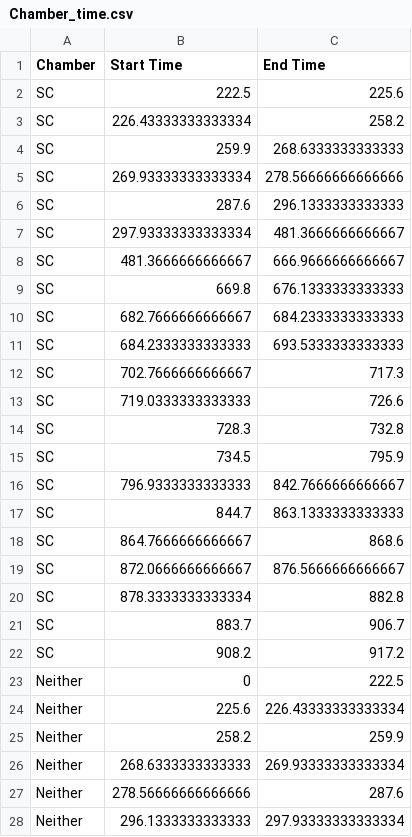
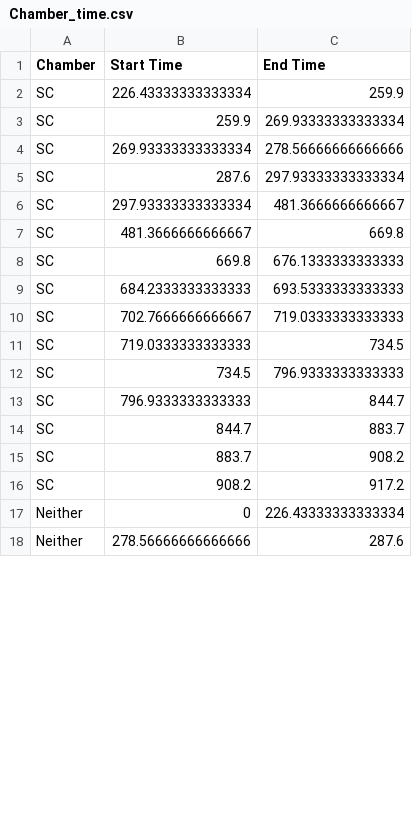
Before and after one commit to Giaco-am/Zebrafish, a CSV file: Adults_flip/SocialPref/F_iso 2/Chamber_time.csv, drawn as a sheet; only a part is shown; the diff covers the shown part only.

```diff
--- a/Adults_flip/SocialPref/F_iso 2/Chamber_time.csv
+++ b/Adults_flip/SocialPref/F_iso 2/Chamber_time.csv
@@ -1,28 +1,18 @@
 Chamber,Start Time,End Time
-SC,222.5,225.6
-SC,226.43333333333334,258.2
-SC,259.9,268.6333333333333
+SC,226.43333333333334,259.9
+SC,259.9,269.93333333333334
 SC,269.93333333333334,278.56666666666666
-SC,287.6,296.1333333333333
+SC,287.6,297.93333333333334
 SC,297.93333333333334,481.3666666666667
-SC,481.3666666666667,666.9666666666667
+SC,481.3666666666667,669.8
 SC,669.8,676.1333333333333
-SC,682.7666666666667,684.2333333333333
 SC,684.2333333333333,693.5333333333333
-SC,702.7666666666667,717.3
-SC,719.0333333333333,726.6
-SC,728.3,732.8
-SC,734.5,795.9
-SC,796.9333333333333,842.7666666666667
-SC,844.7,863.1333333333333
-SC,864.7666666666667,868.6
-SC,872.0666666666667,876.5666666666667
-SC,878.3333333333334,882.8
-SC,883.7,906.7
+SC,702.7666666666667,719.0333333333333
+SC,719.0333333333333,734.5
+SC,734.5,796.9333333333333
+SC,796.9333333333333,844.7
+SC,844.7,883.7
+SC,883.7,908.2
 SC,908.2,917.2
-Neither,0,222.5
-Neither,225.6,226.43333333333334
-Neither,258.2,259.9
-Neither,268.6333333333333,269.93333333333334
+Neither,0,226.43333333333334
 Neither,278.56666666666666,287.6
-Neither,296.1333333333333,297.93333333333334
```
Also changed, not shown: 11 removed rows and 1 edited cell elsewhere in this file, Adults_orig/SocialPref/F_ctrl 2/Chamber_time.csv, 18 other files.
